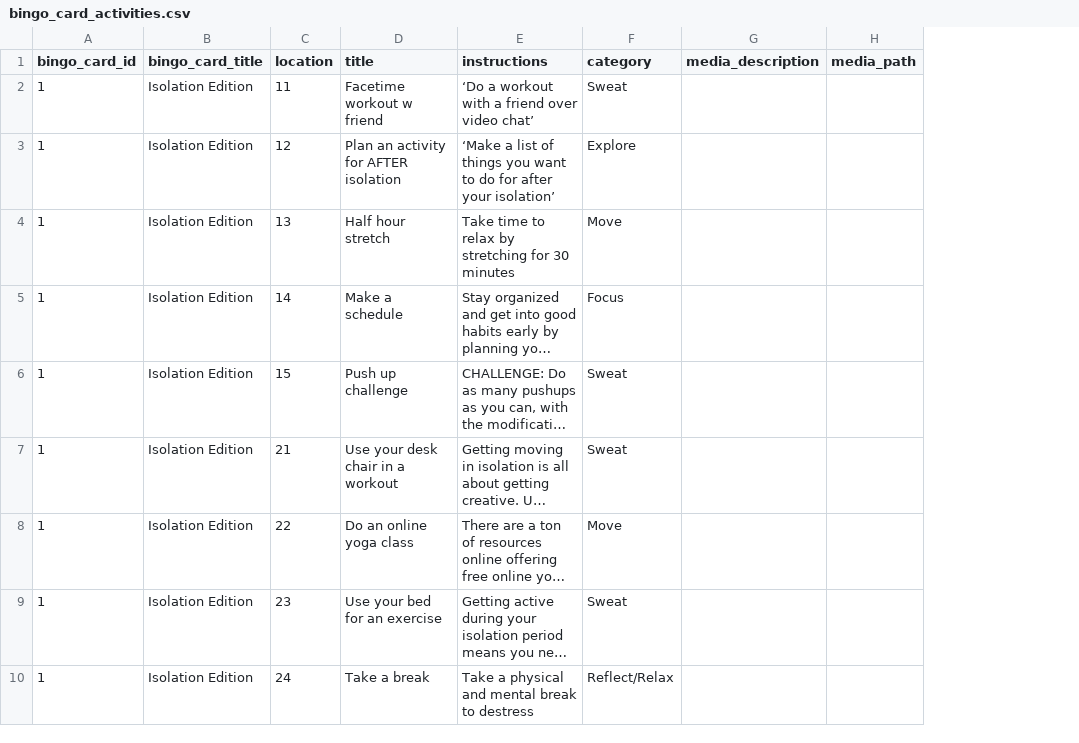
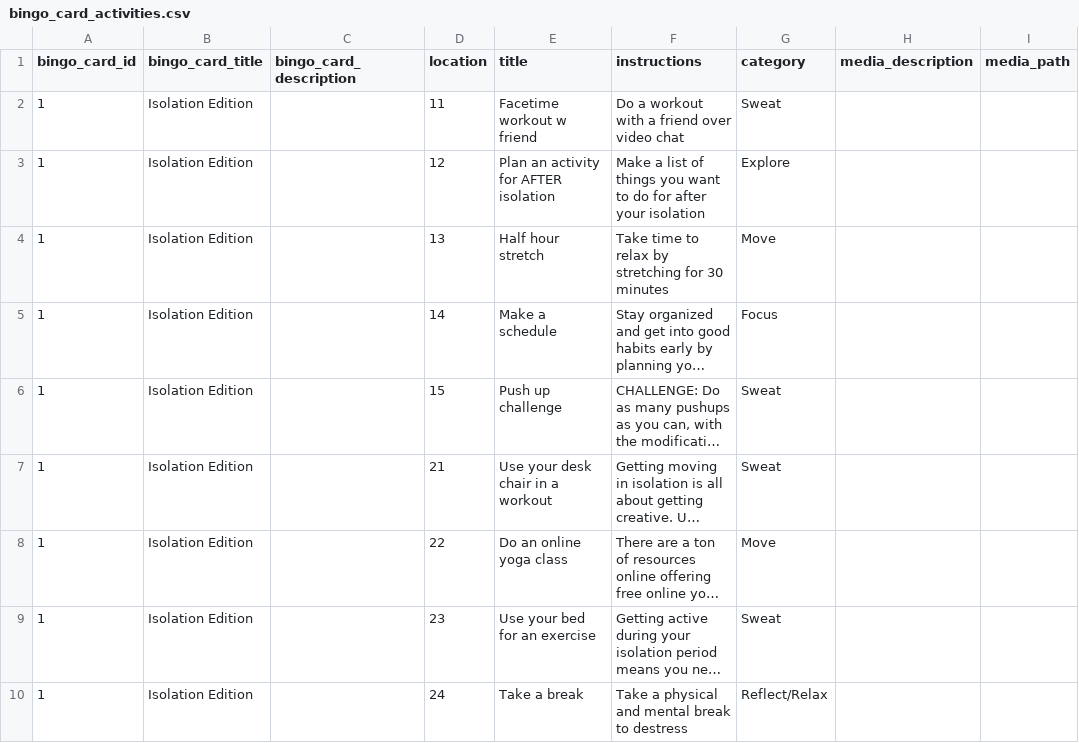
Before and after one commit to darwingr/xmoves, a CSV file: assets/data/bingo_card_activities.csv, drawn as a sheet; only a part is shown; long unchanged cells end in …; addresses are those after the commit; the diff names each change by its address in the sheet, - before the commit and + after, or states it on an @@ line.

Commit message:
Adds data column for card description and strips quotes Will still require that loader strips quotes in the future

```diff
--- a/assets/data/bingo_card_activities.csv
+++ b/assets/data/bingo_card_activities.csv
+column C (bingo_card_description), empty
-F2 (instructions): ‘Do a workout with a friend over video chat’
+F2 (instructions): Do a workout with a friend over video chat
-F3 (instructions): ‘Make a list of things you want to do for after your isolation’
+F3 (instructions): Make a list of things you want to do for after your isolation
```
